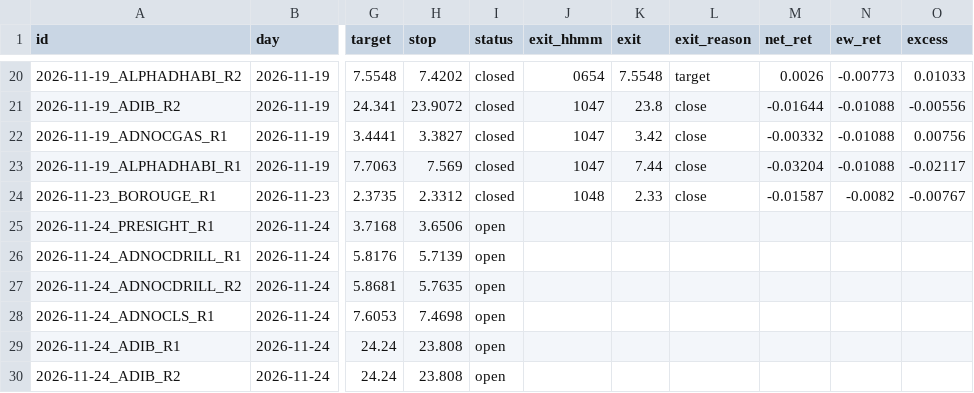
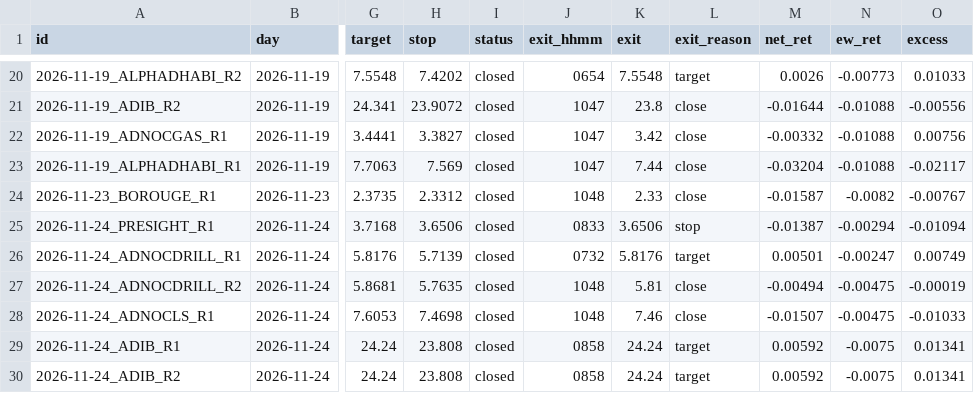
Before and after one commit to wlefywlefy-coder/adx-collector, a CSV file: forward/signals.csv, drawn as a sheet; only a part is shown, gaps mark what is left out; the diff covers the shown part only; the diff names each change by its address in the sheet, - before the commit and + after, or states it on an @@ line.

```diff
--- a/forward/signals.csv
+++ b/forward/signals.csv
-I25:I30 (status): open
+I25:I30 (status): closed
-J25 (exit_hhmm): (empty)
+J25 (exit_hhmm): 0833
-K25 (exit): (empty)
+K25 (exit): 3.6506
-L25 (exit_reason): (empty)
+L25 (exit_reason): stop
-M25 (net_ret): (empty)
+M25 (net_ret): -0.01387
-N25 (ew_ret): (empty)
+N25 (ew_ret): -0.00294
-O25 (excess): (empty)
+O25 (excess): -0.01094
-J26 (exit_hhmm): (empty)
+J26 (exit_hhmm): 0732
-K26 (exit): (empty)
+K26 (exit): 5.8176
-L26 (exit_reason): (empty)
+L26 (exit_reason): target
-M26 (net_ret): (empty)
+M26 (net_ret): 0.00501
-N26 (ew_ret): (empty)
+N26 (ew_ret): -0.00247
-O26 (excess): (empty)
+O26 (excess): 0.00749
-J27:J28 (exit_hhmm): (empty)
+J27:J28 (exit_hhmm): 1048
-K27 (exit): (empty)
+K27 (exit): 5.81
-L27:L28 (exit_reason): (empty)
+L27:L28 (exit_reason): close
-M27 (net_ret): (empty)
+M27 (net_ret): -0.00494
-N27:N28 (ew_ret): (empty)
+N27:N28 (ew_ret): -0.00475
-O27 (excess): (empty)
+O27 (excess): -0.00019
-K28 (exit): (empty)
+K28 (exit): 7.46
-M28 (net_ret): (empty)
+M28 (net_ret): -0.01507
-O28 (excess): (empty)
+O28 (excess): -0.01033
-J29:J30 (exit_hhmm): (empty)
+J29:J30 (exit_hhmm): 0858
-K29:K30 (exit): (empty)
+K29:K30 (exit): 24.24
-L29:L30 (exit_reason): (empty)
+L29:L30 (exit_reason): target
-M29:M30 (net_ret): (empty)
+M29:M30 (net_ret): 0.00592
-N29:N30 (ew_ret): (empty)
+N29:N30 (ew_ret): -0.0075
-O29:O30 (excess): (empty)
+O29:O30 (excess): 0.01341
```
Also changed, not shown: 28 edited cells elsewhere in this file, 6 other files.
